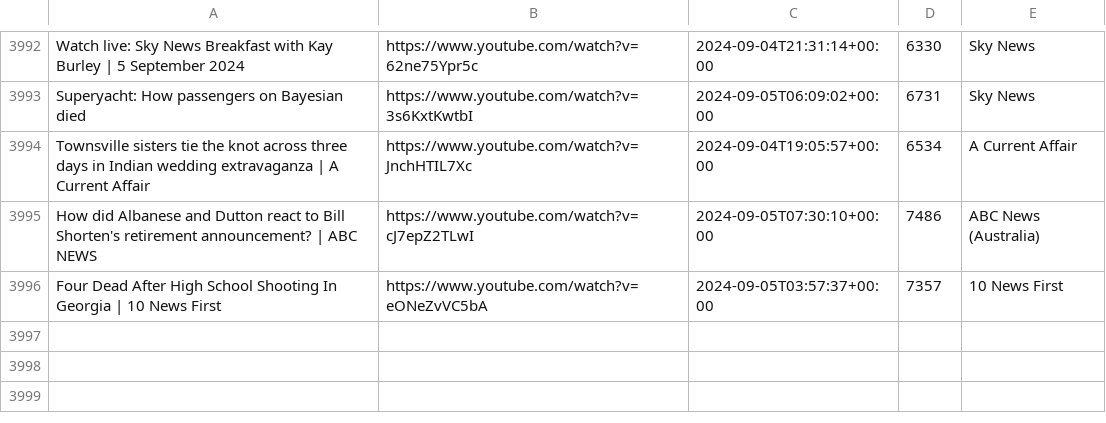
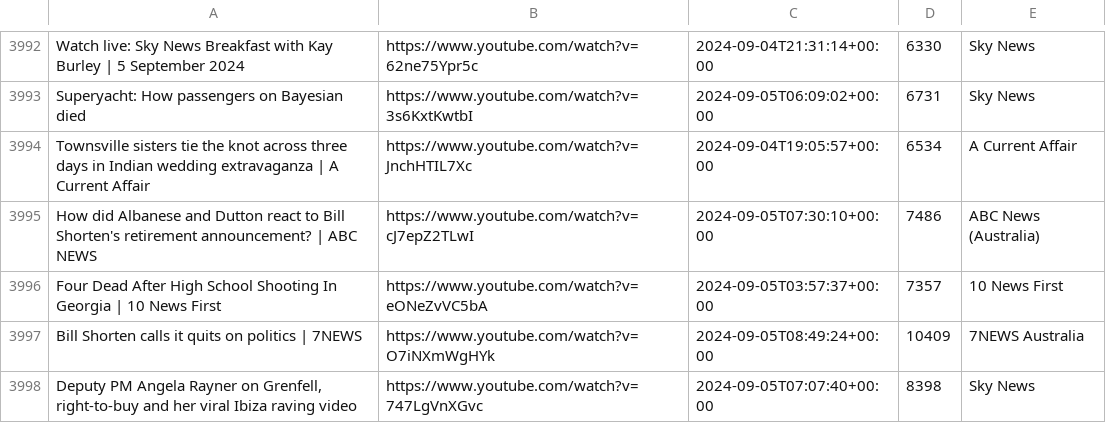
Before and after one commit to alexlaverty/aussienewsvideos, a CSV file: videos.csv, drawn as a sheet; only a part is shown, gaps mark what is left out.

```diff
--- a/videos.csv
+++ b/videos.csv
@@ -3996 +3996,3 @@ How did Albanese and Dutton react to Bill Shorten's retirement announcement? | A
 Four Dead After High School Shooting In Georgia | 10 News First,https://www.youtube.com/watch?v=eONeZvVC5bA,2024-09-05T03:57:37+00:00,7357,10 News First
+Bill Shorten calls it quits on politics | 7NEWS,https://www.youtube.com/watch?v=O7iNXmWgHYk,2024-09-05T08:49:24+00:00,10409,7NEWS Australia
+"Deputy PM Angela Rayner on Grenfell, right-to-buy and her viral Ibiza raving video",https://www.youtube.com/watch?v=747LgVnXGvc,2024-09-05T07:07:40+00:00,8398,Sky News
```
